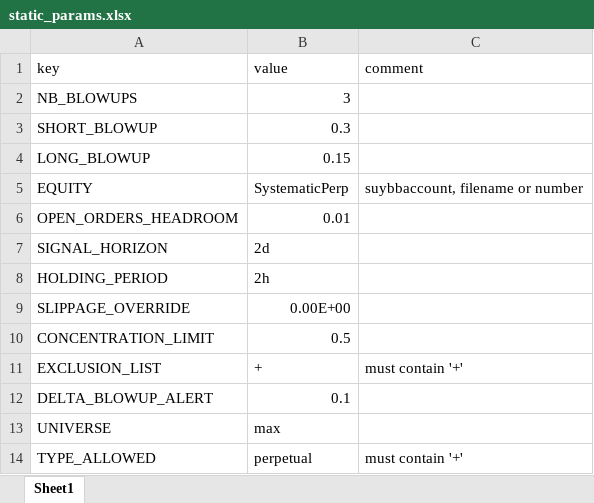
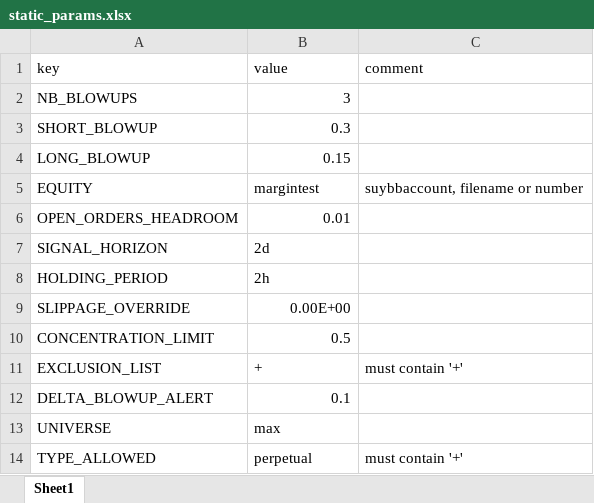
Before and after one commit to hhchhchhchhc/DynamicHedgeBacktest, an Excel workbook: DerivativeArbitrage/Runtime/configs/static_params.xlsx, sheet Sheet1, drawn as a sheet; values as stored, in another font and other column widths than the file's, no borders; the diff names each change by its address in the sheet, - before the commit and + after, or states it on an @@ line.

```diff
--- a/DerivativeArbitrage/Runtime/configs/static_params.xlsx (sheet Sheet1)
+++ b/DerivativeArbitrage/Runtime/configs/static_params.xlsx (sheet Sheet1)
-B5 (value): SystematicPerp
+B5 (value): margintest
```
Also changed, not shown: 7 other files.
